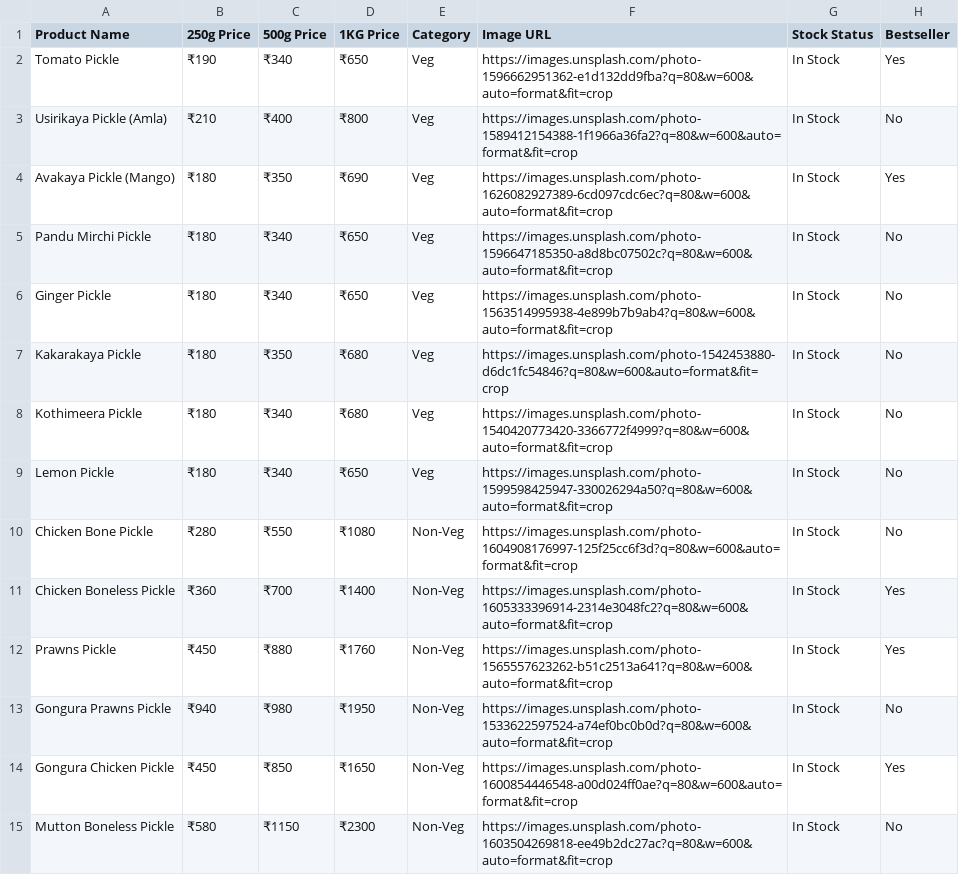
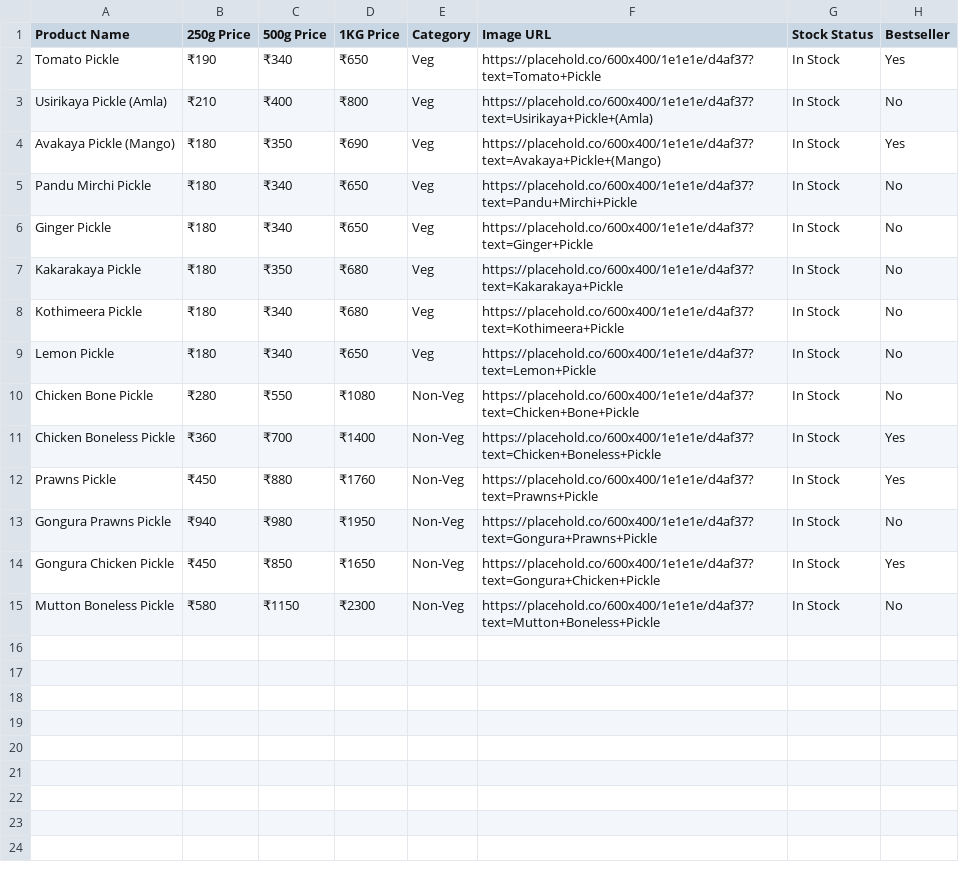
Before and after one commit to syamsundar1407/dev-gkpickles, a CSV file: menu.csv, drawn as a sheet.

Commit message:
Update pickle images to elegant text placeholders

```diff
--- a/menu.csv
+++ b/menu.csv
@@ -1,15 +1,15 @@
 Product Name,250g Price,500g Price,1KG Price,Category,Image URL,Stock Status,Bestseller
-Tomato Pickle,₹190,₹340,₹650,Veg,https://images.unsplash.com/photo-1596662951362-e1d132dd9fba?q=80&w=600&auto=format&fit=crop,In Stock,Yes
-Usirikaya Pickle (Amla),₹210,₹400,₹800,Veg,https://images.unsplash.com/photo-1589412154388-1f1966a36fa2?q=80&w=600&auto=format&fit=crop,In Stock,No
-Avakaya Pickle (Mango),₹180,₹350,₹690,Veg,https://images.unsplash.com/photo-1626082927389-6cd097cdc6ec?q=80&w=600&auto=format&fit=crop,In Stock,Yes
-Pandu Mirchi Pickle,₹180,₹340,₹650,Veg,https://images.unsplash.com/photo-1596647185350-a8d8bc07502c?q=80&w=600&auto=format&fit=crop,In Stock,No
-Ginger Pickle,₹180,₹340,₹650,Veg,https://images.unsplash.com/photo-1563514995938-4e899b7b9ab4?q=80&w=600&auto=format&fit=crop,In Stock,No
-Kakarakaya Pickle,₹180,₹350,₹680,Veg,https://images.unsplash.com/photo-1542453880-d6dc1fc54846?q=80&w=600&auto=format&fit=crop,In Stock,No
-Kothimeera Pickle,₹180,₹340,₹680,Veg,https://images.unsplash.com/photo-1540420773420-3366772f4999?q=80&w=600&auto=format&fit=crop,In Stock,No
-Lemon Pickle,₹180,₹340,₹650,Veg,https://images.unsplash.com/photo-1599598425947-330026294a50?q=80&w=600&auto=format&fit=crop,In Stock,No
-Chicken Bone Pickle,₹280,₹550,₹1080,Non-Veg,https://images.unsplash.com/photo-1604908176997-125f25cc6f3d?q=80&w=600&auto=format&fit=crop,In Stock,No
-Chicken Boneless Pickle,₹360,₹700,₹1400,Non-Veg,https://images.unsplash.com/photo-1605333396914-2314e3048fc2?q=80&w=600&auto=format&fit=crop,In Stock,Yes
-Prawns Pickle,₹450,₹880,₹1760,Non-Veg,https://images.unsplash.com/photo-1565557623262-b51c2513a641?q=80&w=600&auto=format&fit=crop,In Stock,Yes
-Gongura Prawns Pickle,₹940,₹980,₹1950,Non-Veg,https://images.unsplash.com/photo-1533622597524-a74ef0bc0b0d?q=80&w=600&auto=format&fit=crop,In Stock,No
-Gongura Chicken Pickle,₹450,₹850,₹1650,Non-Veg,https://images.unsplash.com/photo-1600854446548-a00d024ff0ae?q=80&w=600&auto=format&fit=crop,In Stock,Yes
-Mutton Boneless Pickle,₹580,₹1150,₹2300,Non-Veg,https://images.unsplash.com/photo-1603504269818-ee49b2dc27ac?q=80&w=600&auto=format&fit=crop,In Stock,No
+Tomato Pickle,₹190,₹340,₹650,Veg,https://placehold.co/600x400/1e1e1e/d4af37?text=Tomato+Pickle,In Stock,Yes
+Usirikaya Pickle (Amla),₹210,₹400,₹800,Veg,https://placehold.co/600x400/1e1e1e/d4af37?text=Usirikaya+Pickle+(Amla),In Stock,No
+Avakaya Pickle (Mango),₹180,₹350,₹690,Veg,https://placehold.co/600x400/1e1e1e/d4af37?text=Avakaya+Pickle+(Mango),In Stock,Yes
+Pandu Mirchi Pickle,₹180,₹340,₹650,Veg,https://placehold.co/600x400/1e1e1e/d4af37?text=Pandu+Mirchi+Pickle,In Stock,No
+Ginger Pickle,₹180,₹340,₹650,Veg,https://placehold.co/600x400/1e1e1e/d4af37?text=Ginger+Pickle,In Stock,No
+Kakarakaya Pickle,₹180,₹350,₹680,Veg,https://placehold.co/600x400/1e1e1e/d4af37?text=Kakarakaya+Pickle,In Stock,No
+Kothimeera Pickle,₹180,₹340,₹680,Veg,https://placehold.co/600x400/1e1e1e/d4af37?text=Kothimeera+Pickle,In Stock,No
+Lemon Pickle,₹180,₹340,₹650,Veg,https://placehold.co/600x400/1e1e1e/d4af37?text=Lemon+Pickle,In Stock,No
+Chicken Bone Pickle,₹280,₹550,₹1080,Non-Veg,https://placehold.co/600x400/1e1e1e/d4af37?text=Chicken+Bone+Pickle,In Stock,No
+Chicken Boneless Pickle,₹360,₹700,₹1400,Non-Veg,https://placehold.co/600x400/1e1e1e/d4af37?text=Chicken+Boneless+Pickle,In Stock,Yes
+Prawns Pickle,₹450,₹880,₹1760,Non-Veg,https://placehold.co/600x400/1e1e1e/d4af37?text=Prawns+Pickle,In Stock,Yes
+Gongura Prawns Pickle,₹940,₹980,₹1950,Non-Veg,https://placehold.co/600x400/1e1e1e/d4af37?text=Gongura+Prawns+Pickle,In Stock,No
+Gongura Chicken Pickle,₹450,₹850,₹1650,Non-Veg,https://placehold.co/600x400/1e1e1e/d4af37?text=Gongura+Chicken+Pickle,In Stock,Yes
+Mutton Boneless Pickle,₹580,₹1150,₹2300,Non-Veg,https://placehold.co/600x400/1e1e1e/d4af37?text=Mutton+Boneless+Pickle,In Stock,No
```
